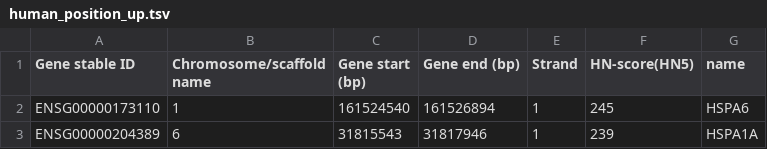
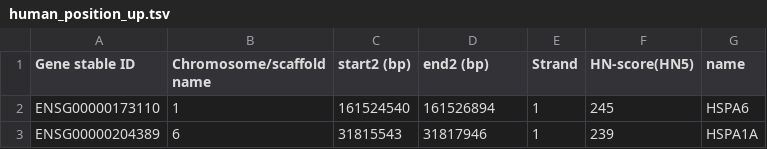
Before and after one commit to yonezawa-sora/pycircos_comaparative_species, a TSV file: data/human_annotation/human_position_up.tsv, drawn as a sheet; only a part is shown.

```diff
--- a/data/human_annotation/human_position_up.tsv
+++ b/data/human_annotation/human_position_up.tsv
@@ -1,2 +1,2 @@
-Gene stable ID	Chromosome/scaffold name	Gene start (bp)	Gene end (bp)	Strand	HN-score(HN5)	name
+Gene stable ID	Chromosome/scaffold name	start2 (bp)	end2 (bp)	Strand	HN-score(HN5)	name
 ENSG00000173110	1	161524540	161526894	1	245	HSPA6
```
Also changed, not shown: data/rice_annotation/rice_position_up.tsv, 14 other files.
